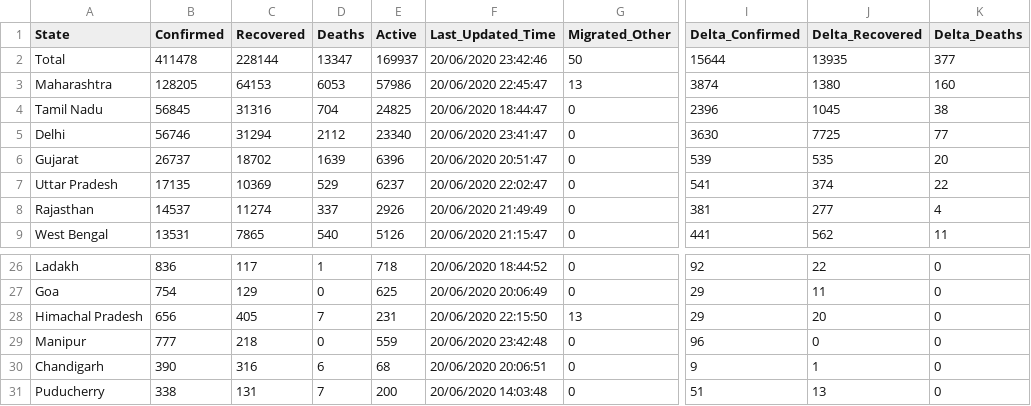
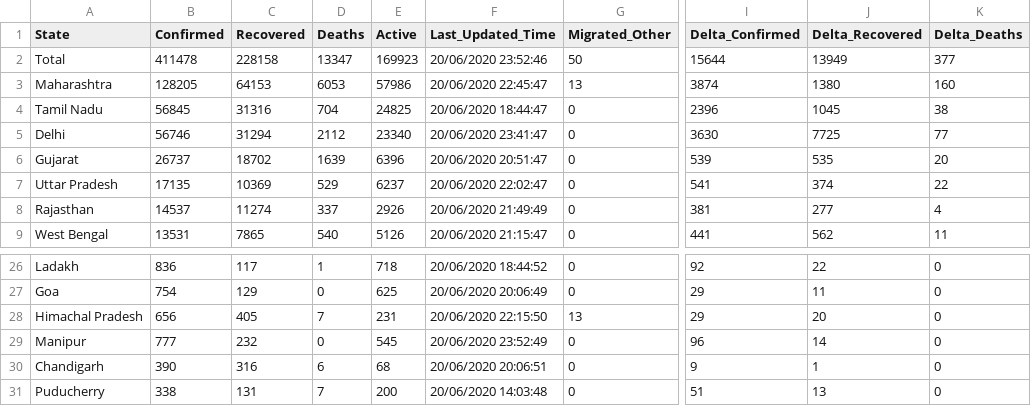
Before and after one commit to KeshariPiyush24/COVID-19-Outbreak-India, a CSV file: data.csv, drawn as a sheet; only a part is shown, gaps mark what is left out; the diff names each change by its address in the sheet, - before the commit and + after, or states it on an @@ line.

```diff
--- a/data.csv
+++ b/data.csv
-C2 (Recovered): 228144
+C2 (Recovered): 228158
-E2 (Active): 169937
+E2 (Active): 169923
-F2 (Last_Updated_Time): 20/06/2020 23:42:46
+F2 (Last_Updated_Time): 20/06/2020 23:52:46
-J2 (Delta_Recovered): 13935
+J2 (Delta_Recovered): 13949
-C29 (Recovered): 218
+C29 (Recovered): 232
-E29 (Active): 559
+E29 (Active): 545
-F29 (Last_Updated_Time): 20/06/2020 23:42:48
+F29 (Last_Updated_Time): 20/06/2020 23:52:49
-J29 (Delta_Recovered): 0
+J29 (Delta_Recovered): 14
```
Also changed, not shown: 2 other files.
